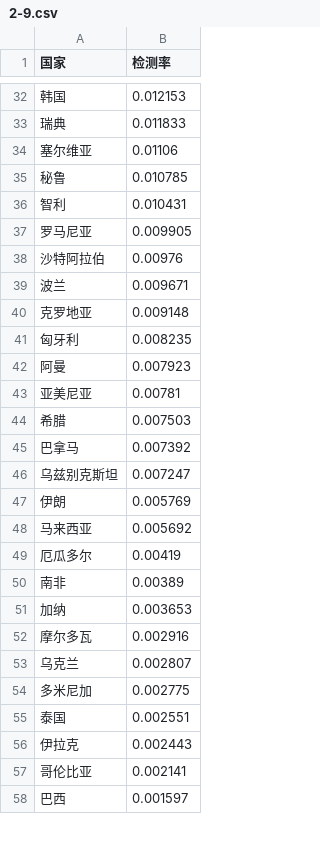
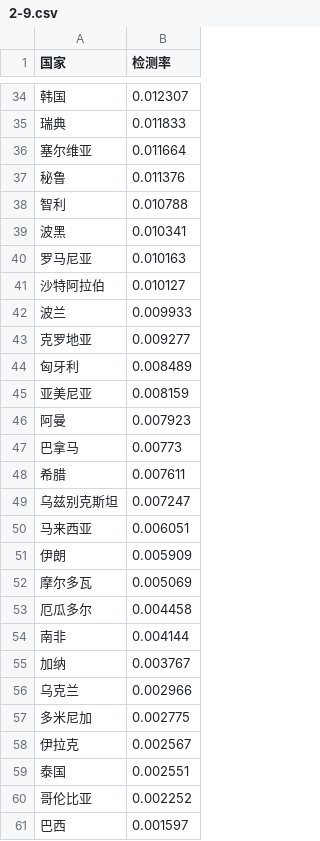
Before and after one commit to xkKevin/VisCOVID, a CSV file: main/static/export/2-9.csv, drawn as a sheet; only a part is shown, gaps mark what is left out; the diff covers the shown part only.

```diff
--- a/main/static/export/2-9.csv
+++ b/main/static/export/2-9.csv
@@ -32,27 +34,28 @@
-韩国,0.012153
+韩国,0.012307
 瑞典,0.011833
-塞尔维亚,0.01106
-秘鲁,0.010785
-智利,0.010431
-罗马尼亚,0.009905
-沙特阿拉伯,0.00976
-波兰,0.009671
-克罗地亚,0.009148
-匈牙利,0.008235
+塞尔维亚,0.011664
+秘鲁,0.011376
+智利,0.010788
+波黑,0.010341
+罗马尼亚,0.010163
+沙特阿拉伯,0.010127
+波兰,0.009933
+克罗地亚,0.009277
+匈牙利,0.008489
+亚美尼亚,0.008159
 阿曼,0.007923
-亚美尼亚,0.00781
-希腊,0.007503
-巴拿马,0.007392
+巴拿马,0.00773
+希腊,0.007611
 乌兹别克斯坦,0.007247
-伊朗,0.005769
-马来西亚,0.005692
-厄瓜多尔,0.00419
-南非,0.00389
-加纳,0.003653
-摩尔多瓦,0.002916
-乌克兰,0.002807
+马来西亚,0.006051
+伊朗,0.005909
+摩尔多瓦,0.005069
+厄瓜多尔,0.004458
+南非,0.004144
+加纳,0.003767
+乌克兰,0.002966
 多米尼加,0.002775
+伊拉克,0.002567
 泰国,0.002551
-伊拉克,0.002443
-哥伦比亚,0.002141
+哥伦比亚,0.002252
 巴西,0.001597
```
Also changed, not shown: 11 added rows, 9 removed rows and 22 edited cells elsewhere in this file, main/static/export/2-10.csv, main/static/export/2-14.csv, 20 other files.
